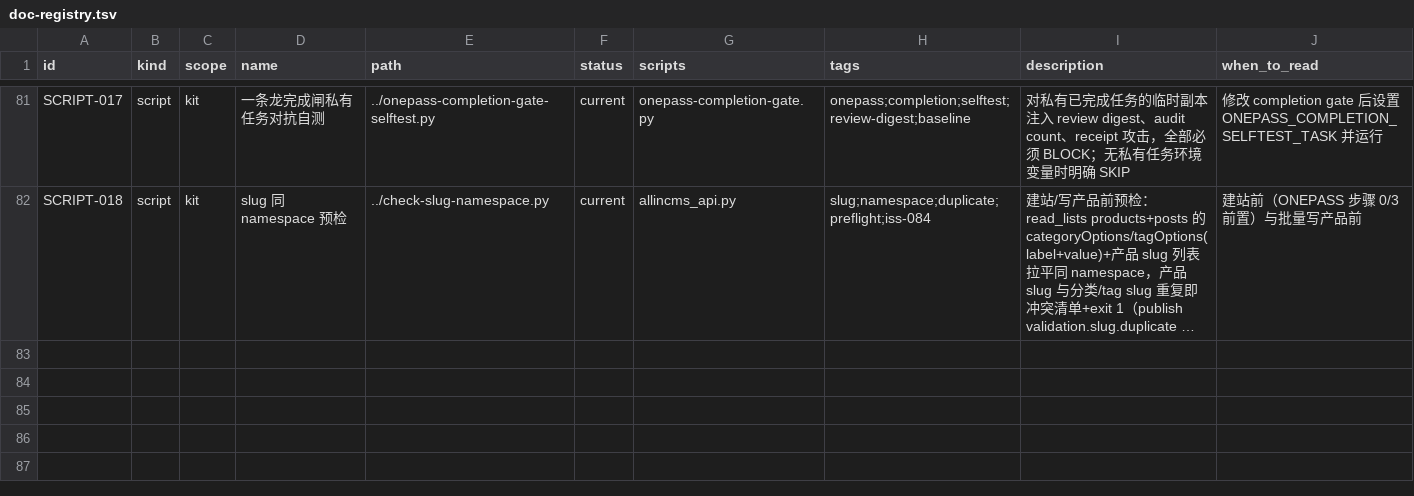
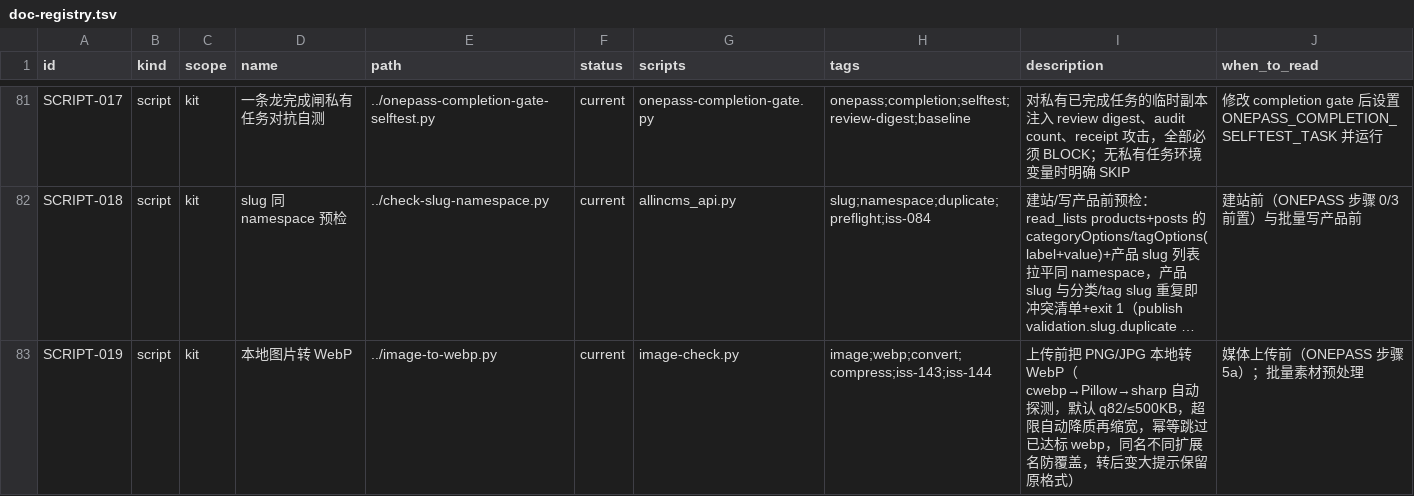
Before and after one commit to tony-apan/b2b-export-ai-workbench-source, a TSV file: sub-libraries/website-content-ops/TOOLS/interface-kit/index/doc-registry.tsv, drawn as a sheet; only a part is shown, gaps mark what is left out; long unchanged cells end in …; the diff names each change by its address in the sheet, - before the commit and + after, or states it on an @@ line.

Commit message:
docs(wco): SOP 全链接入「上传前先转 WebP」+ 工具索引与依赖口径
对抗排查 10 处落位点，本轮补齐（ISS-143/144）：
- NEW-SITE-ONEPASS 步骤 5 拆为 5a 转换 / 5b 上传（最权威执行链）
- ONBOARDING-PIPELINE §2.4、PLAYBOOK 阶段 6、image-upload-routing
  默认路线第 3 步、START-HERE 第 4 步、AI-START-HERE §2 预检
- image-adversarial-checklist A 类硬门加「已跑 image-to-webp.py」
- doc-registry 登记 SCRIPT-019（find webp 可检索）+ 重生成 index.md
- requirements/SETUP/README 依赖口径补 [webp] 层（非 stdlib，自动探测）

```diff
--- a/sub-libraries/website-content-ops/TOOLS/interface-kit/index/doc-registry.tsv
+++ b/sub-libraries/website-content-ops/TOOLS/interface-kit/index/doc-registry.tsv
+row 83: SCRIPT-019 | script | kit | 本地图片转 WebP | ../image-to-webp.py | current | image-check.py | image;webp;convert;compress;iss-143;iss-144 | 上传前把 PNG/JPG 本地转 WebP（cwebp→Pillow→sharp 自动探测，默认 q82/≤500KB，超限自动降质再缩宽，幂等跳过已达标 webp，同名不同扩展名防覆盖，转后变大提示保留原格式） | 媒体上传前（ONEPASS 步骤 5a）；批量素材预处理
```
Also changed, not shown: 11 other files.
